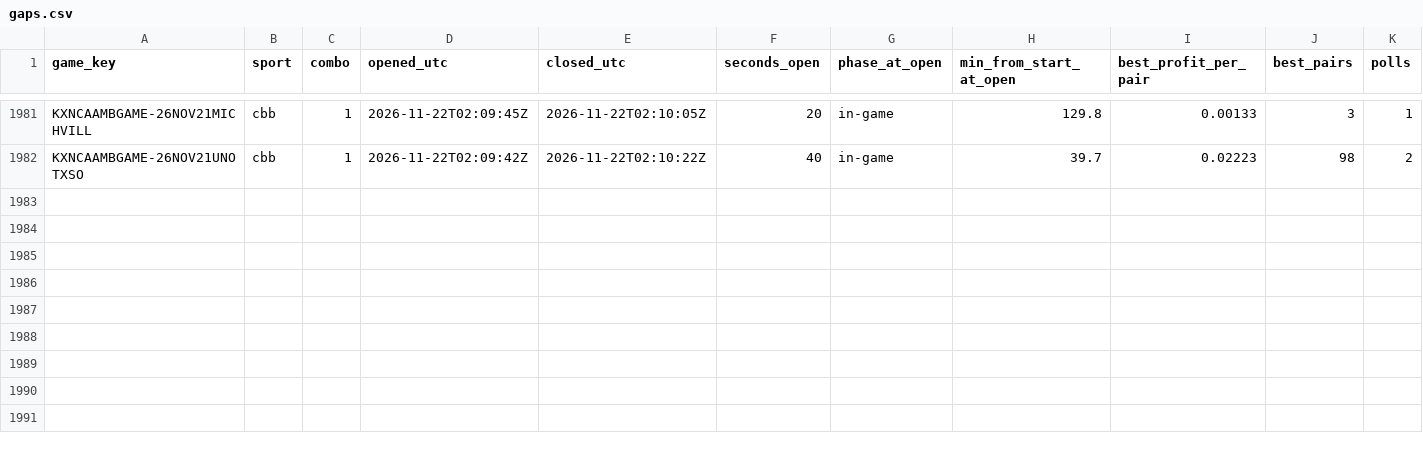
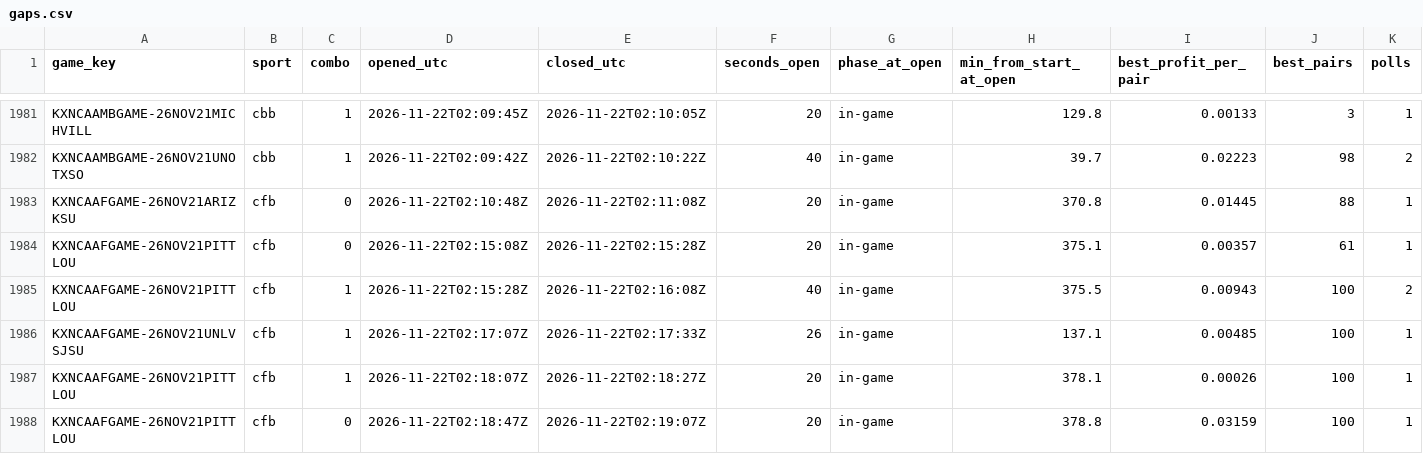
Before and after one commit to gwjp19/Garage-Band-Hedge-Fund, a CSV file: data/gaps.csv, drawn as a sheet; only a part is shown, gaps mark what is left out; rows hold the shown columns only; the diff names each change by its address in the sheet, - before the commit and + after, or states it on an @@ line.

```diff
--- a/data/gaps.csv
+++ b/data/gaps.csv
+row 1983: KXNCAAFGAME-26NOV21ARIZKSU | cfb | 0 | 2026-11-22T02:10:48Z | 2026-11-22T02:11:08Z | 20 | in-game | 370.8 | 0.01445 | 88 | 1
+row 1984: KXNCAAFGAME-26NOV21PITTLOU | cfb | 0 | 2026-11-22T02:15:08Z | 2026-11-22T02:15:28Z | 20 | in-game | 375.1 | 0.00357 | 61 | 1
+row 1985: KXNCAAFGAME-26NOV21PITTLOU | cfb | 1 | 2026-11-22T02:15:28Z | 2026-11-22T02:16:08Z | 40 | in-game | 375.5 | 0.00943 | 100 | 2
+row 1986: KXNCAAFGAME-26NOV21UNLVSJSU | cfb | 1 | 2026-11-22T02:17:07Z | 2026-11-22T02:17:33Z | 26 | in-game | 137.1 | 0.00485 | 100 | 1
+row 1987: KXNCAAFGAME-26NOV21PITTLOU | cfb | 1 | 2026-11-22T02:18:07Z | 2026-11-22T02:18:27Z | 20 | in-game | 378.1 | 0.00026 | 100 | 1
+row 1988: KXNCAAFGAME-26NOV21PITTLOU | cfb | 0 | 2026-11-22T02:18:47Z | 2026-11-22T02:19:07Z | 20 | in-game | 378.8 | 0.03159 | 100 | 1
```
Also changed, not shown: data/games.csv, data/trades.csv, 1 other file.
